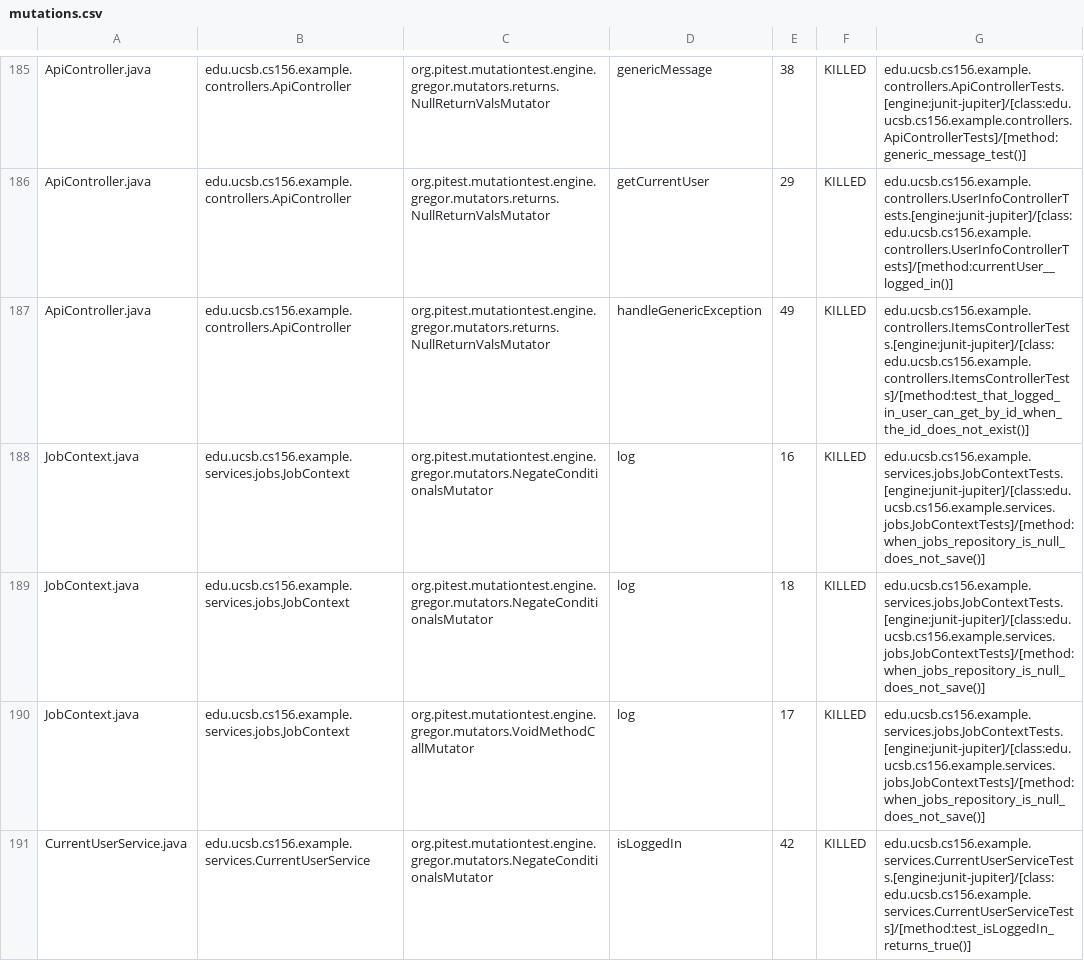
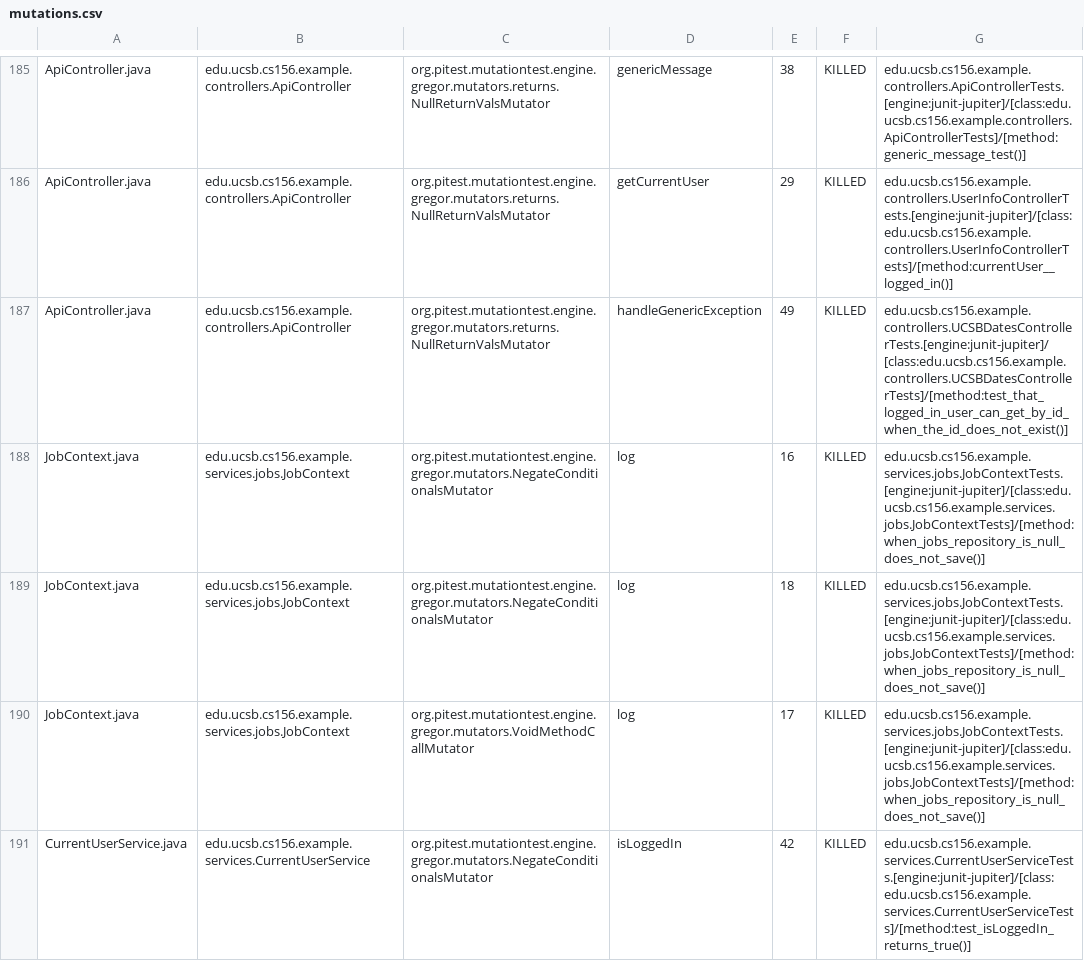
Before and after one commit to ucsb-cs156-s25/team02-s25-07, a CSV file: prs/117/pitest/mutations.csv, drawn as a sheet; only a part is shown, gaps mark what is left out.

Commit message:
Deploying to gh-pages from @ ucsb-cs156-s25/team02-s25-07@fd33abb98db8e945c18cc103af95c18b9bdb009b 🚀

```diff
--- a/prs/117/pitest/mutations.csv
+++ b/prs/117/pitest/mutations.csv
@@ -186,3 +186,3 @@ ApiController.java,edu.ucsb.cs156.example.controllers.ApiController,org.pitest.m
 ApiController.java,edu.ucsb.cs156.example.controllers.ApiController,org.pitest.mutationtest.engine.gregor.mutators.returns.NullReturnValsMutator,getCurrentUser,29,KILLED,edu.ucsb.cs156.example.controllers.UserInfoControllerTests.[engine:junit-jupiter]/[class:edu.ucsb.cs156.example.controllers.UserInfoControllerTests]/[method:currentUser__logged_in()]
-ApiController.java,edu.ucsb.cs156.example.controllers.ApiController,org.pitest.mutationtest.engine.gregor.mutators.returns.NullReturnValsMutator,handleGenericException,49,KILLED,edu.ucsb.cs156.example.controllers.ItemsControllerTests.[engine:junit-jupiter]/[class:edu.ucsb.cs156.example.controllers.ItemsControllerTests]/[method:test_that_logged_in_user_can_get_by_id_when_the_id_does_not_exist()]
+ApiController.java,edu.ucsb.cs156.example.controllers.ApiController,org.pitest.mutationtest.engine.gregor.mutators.returns.NullReturnValsMutator,handleGenericException,49,KILLED,edu.ucsb.cs156.example.controllers.UCSBDatesControllerTests.[engine:junit-jupiter]/[class:edu.ucsb.cs156.example.controllers.UCSBDatesControllerTests]/[method:test_that_logged_in_user_can_get_by_id_when_the_id_does_not_exist()]
 JobContext.java,edu.ucsb.cs156.example.services.jobs.JobContext,org.pitest.mutationtest.engine.gregor.mutators.NegateConditionalsMutator,log,16,KILLED,edu.ucsb.cs156.example.services.jobs.JobContextTests.[engine:junit-jupiter]/[class:edu.ucsb.cs156.example.services.jobs.JobContextTests]/[method:when_jobs_repository_is_null_does_not_save()]
```
Also changed, not shown: 21 other files.
